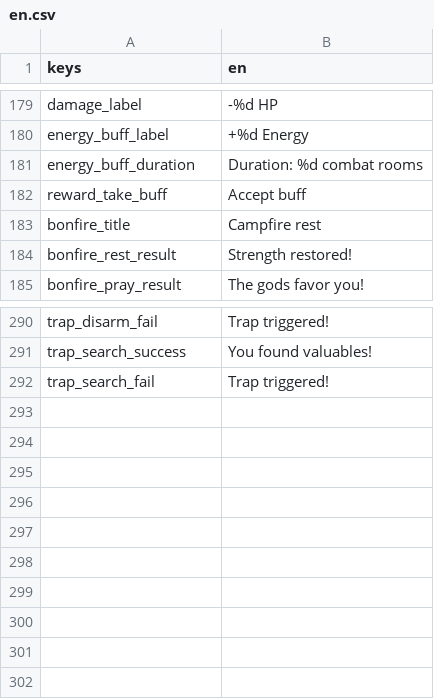
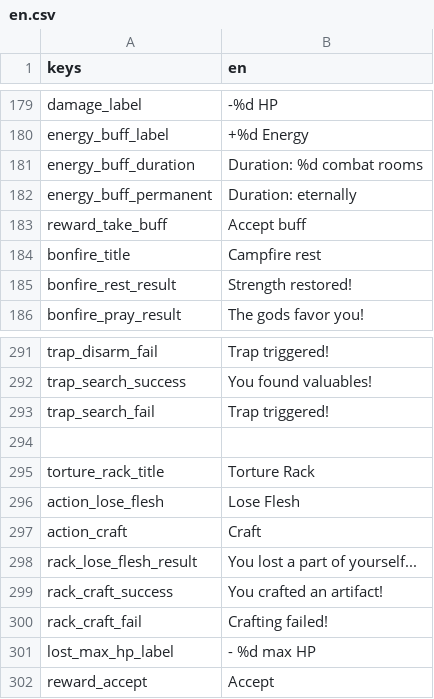
Before and after one commit to Bineev/crawler26, a CSV file: localization/en.csv, drawn as a sheet; only a part is shown, gaps mark what is left out; the diff names each change by its address in the sheet, - before the commit and + after, or states it on an @@ line.

```diff
--- a/localization/en.csv
+++ b/localization/en.csv
+row 182: energy_buff_permanent | Duration: eternally
+row 294: (empty)
+row 295: torture_rack_title | Torture Rack
+row 296: action_lose_flesh | Lose Flesh
+row 297: action_craft | Craft
+row 298: rack_lose_flesh_result | You lost a part of yourself...
+row 299: rack_craft_success | You crafted an artifact!
+row 300: rack_craft_fail | Crafting failed!
+row 301: lost_max_hp_label | - %d max HP
+row 302: reward_accept | Accept
```
Also changed, not shown: localization/ru.csv, 9 other files.
